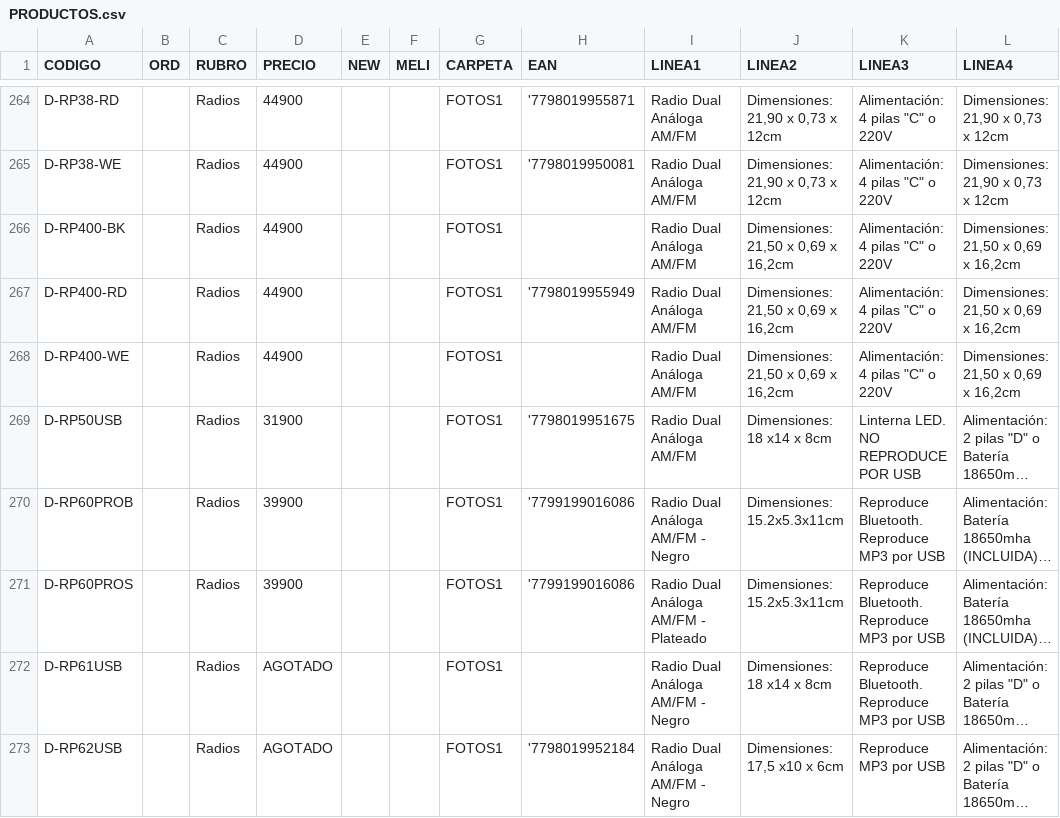
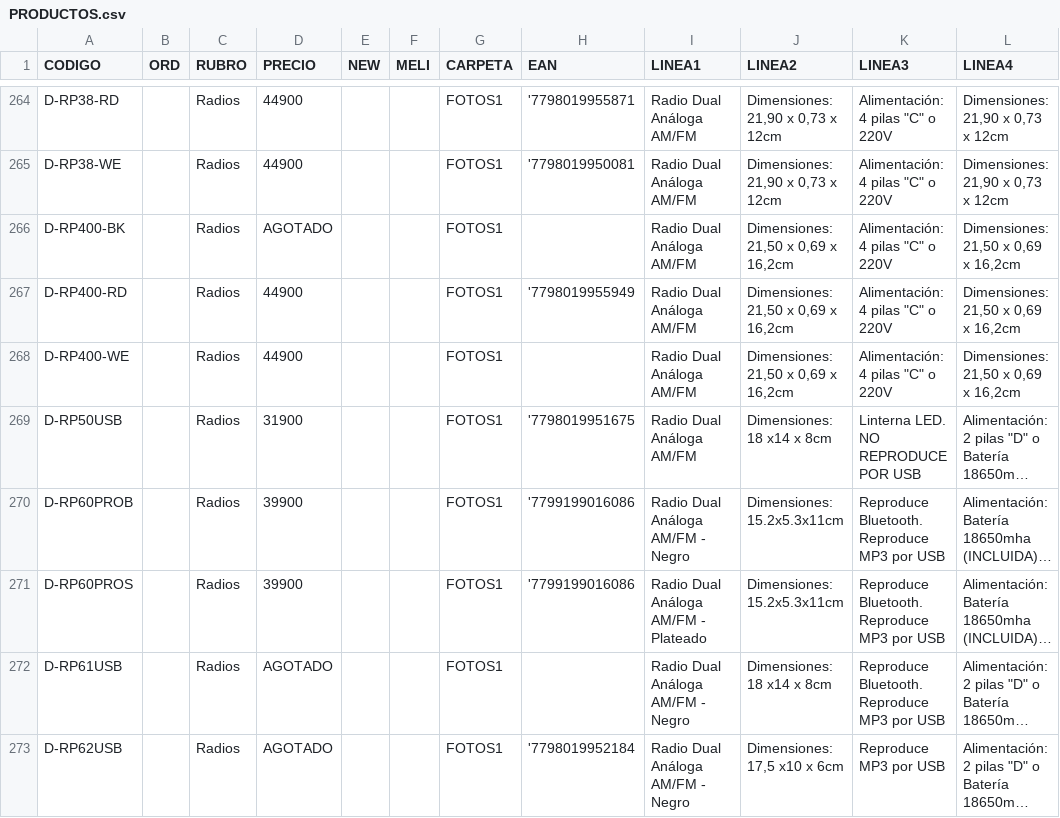
Before and after one commit to DaihatsuHub/CATALOGO-GENERAL, a CSV file: PRODUCTOS.csv, drawn as a sheet; only a part is shown, gaps mark what is left out; long unchanged cells end in ….

Commit message:
Add files via upload

```diff
--- a/PRODUCTOS.csv
+++ b/PRODUCTOS.csv
@@ -265,3 +265,3 @@ D-RP38-RD;;Radios;44900;;;FOTOS1;'7798019955871;Radio Dual Análoga AM/FM;Dimens
 D-RP38-WE;;Radios;44900;;;FOTOS1;'7798019950081;Radio Dual Análoga AM/FM;Dimensiones: 21,90 x 0,73 x 12cm;"Alimentación:  4 pilas ""C"" o 220V";Dimensiones: 21,90 x 0,73 x 12cm
-D-RP400-BK;;Radios;44900;;;FOTOS1;;Radio Dual Análoga AM/FM;Dimensiones: 21,50 x 0,69 x 16,2cm;"Alimentación:  4 pilas ""C"" o 220V";Dimensiones: 21,50 x 0,69 x 16,2cm
+D-RP400-BK;;Radios;AGOTADO;;;FOTOS1;;Radio Dual Análoga AM/FM;Dimensiones: 21,50 x 0,69 x 16,2cm;"Alimentación:  4 pilas ""C"" o 220V";Dimensiones: 21,50 x 0,69 x 16,2cm
 D-RP400-RD;;Radios;44900;;;FOTOS1;'7798019955949;Radio Dual Análoga AM/FM;Dimensiones: 21,50 x 0,69 x 16,2cm;"Alimentación:  4 pilas ""C"" o 220V";Dimensiones: 21,50 x 0,69 x 16,2cm
```
